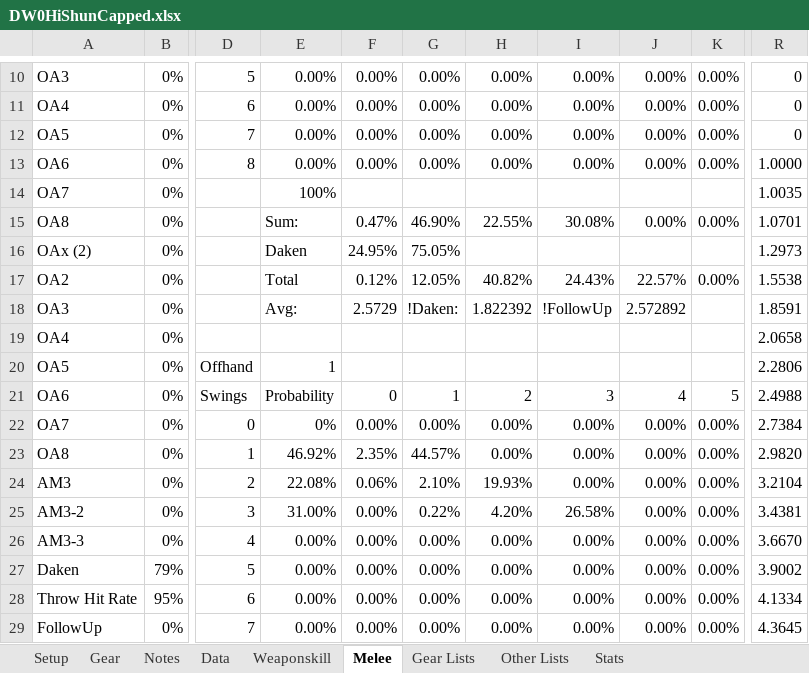
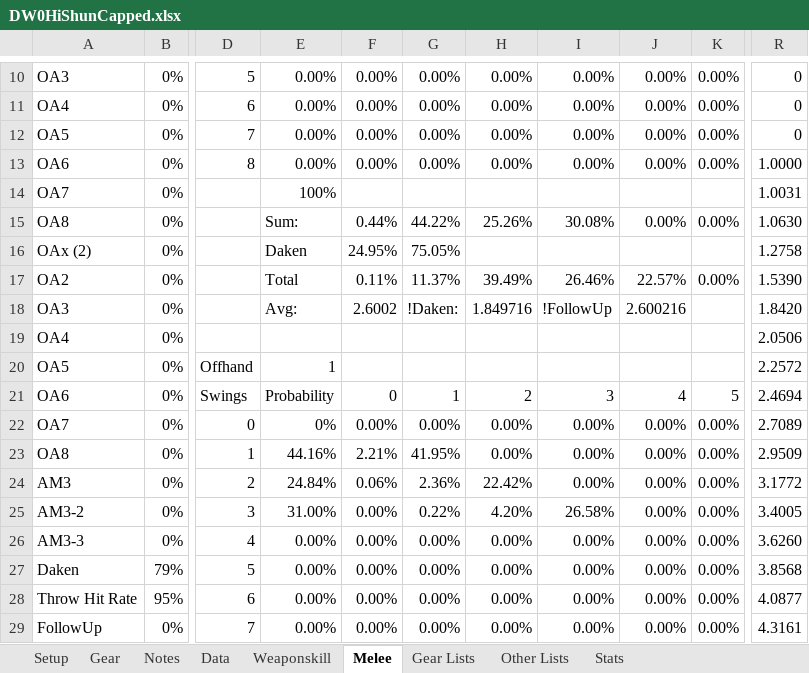
Before and after one commit to NextGames2000/Spreadsheets, an Excel workbook: DW0HiShunCapped.xlsx, sheet Melee, drawn as a sheet; only a part is shown, gaps mark what is left out; values as stored, in another font and other column widths than the file's, no borders; the diff covers the shown part only; the diff names each change by its address in the sheet, - before the commit and + after, or states it on an @@ line.

```diff
--- a/DW0HiShunCapped.xlsx (sheet Melee)
+++ b/DW0HiShunCapped.xlsx (sheet Melee)
-R14: 1.0035
+R14: 1.0031
-F15: 0.47%
+F15: 0.44%
-G15: 46.90%
+G15: 44.22%
-H15: 22.55%
+H15: 25.26%
-R15: 1.0701
+R15: 1.0630
-R16: 1.2973
+R16: 1.2758
-F17: 0.12%
+F17: 0.11%
-G17: 12.05%
+G17: 11.37%
-H17: 40.82%
+H17: 39.49%
-I17: 24.43%
+I17: 26.46%
-R17: 1.5538
+R17: 1.5390
-F18: 2.5729
+F18: 2.6002
-H18: 1.822392
+H18: 1.849716
-J18: 2.572892
+J18: 2.600216
-R18: 1.8591
+R18: 1.8420
-R19: 2.0658
+R19: 2.0506
-R20: 2.2806
+R20: 2.2572
-R21: 2.4988
+R21: 2.4694
-R22: 2.7384
+R22: 2.7089
-E23: 46.92%
+E23: 44.16%
-F23: 2.35%
+F23: 2.21%
-G23: 44.57%
+G23: 41.95%
-R23: 2.9820
+R23: 2.9509
-E24: 22.08%
+E24: 24.84%
-G24: 2.10%
+G24: 2.36%
-H24: 19.93%
+H24: 22.42%
-R24: 3.2104
+R24: 3.1772
-R25: 3.4381
+R25: 3.4005
-R26: 3.6670
+R26: 3.6260
-R27: 3.9002
+R27: 3.8568
-R28: 4.1334
+R28: 4.0877
-R29: 4.3645
+R29: 4.3161
```
Also changed, not shown: 101 edited cells elsewhere in this sheet, sheet Weaponskill, sheet Data, sheet Gear, sheet Setup, DW0KuKamuCapped.xlsx, DW0MetsuTenCapped.xlsx.
